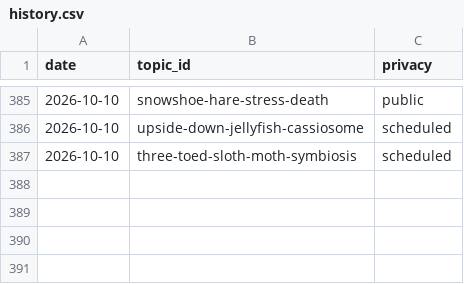
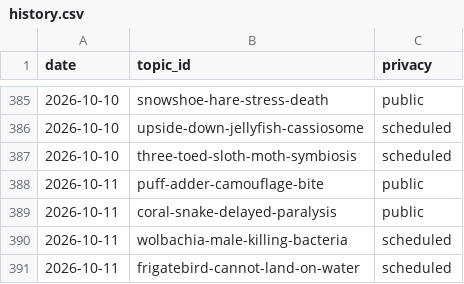
Before and after one commit to chat94534-oss/shorts-autoposter-a, a CSV file: logs/history.csv, drawn as a sheet; only a part is shown, gaps mark what is left out; the diff names each change by its address in the sheet, - before the commit and + after, or states it on an @@ line.

```diff
--- a/logs/history.csv
+++ b/logs/history.csv
+row 388: 2026-10-11 | puff-adder-camouflage-bite | public
+row 389: 2026-10-11 | coral-snake-delayed-paralysis | public
+row 390: 2026-10-11 | wolbachia-male-killing-bacteria | scheduled
+row 391: 2026-10-11 | frigatebird-cannot-land-on-water | scheduled
```
Also changed, not shown: 2 other files.
